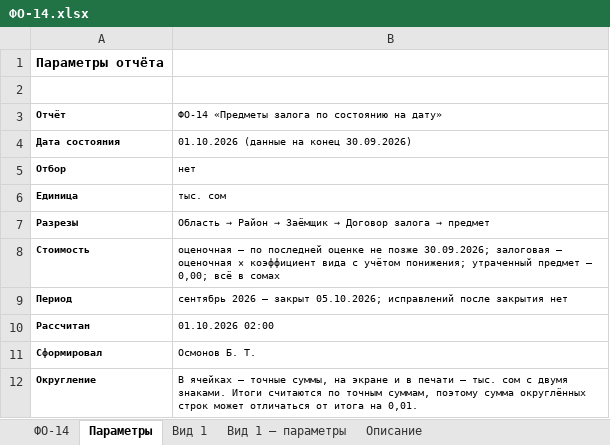
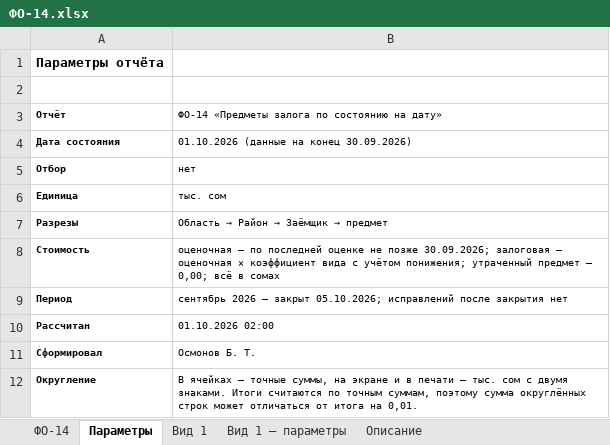
Before and after one commit to omurgazievnursultan8-hue/asubk-test, an Excel workbook: docs/perechen-otchetov/obrazcy/ФО-14.xlsx, sheet Параметры, drawn as a sheet; values as stored, in another font and other column widths than the file's, no borders; the diff names each change by its address in the sheet, - before the commit and + after, or states it on an @@ line.

```diff
--- a/docs/perechen-otchetov/obrazcy/ФО-14.xlsx (sheet Параметры)
+++ b/docs/perechen-otchetov/obrazcy/ФО-14.xlsx (sheet Параметры)
@@ B7: Область → Район → Заёмщик → Договор залога → предмет → Область → Район → Заёмщик → предмет @@
```
Also changed, not shown: sheet Вид 1, sheet ФО-14, sheet Описание, sheet Вид 1 — параметры, docs/perechen-otchetov/Перечень.xlsx, 10 other files.
